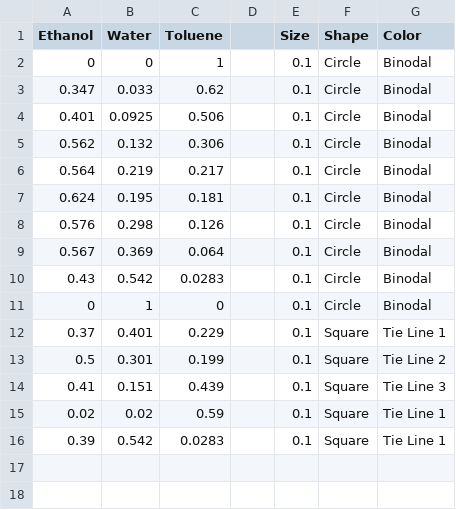
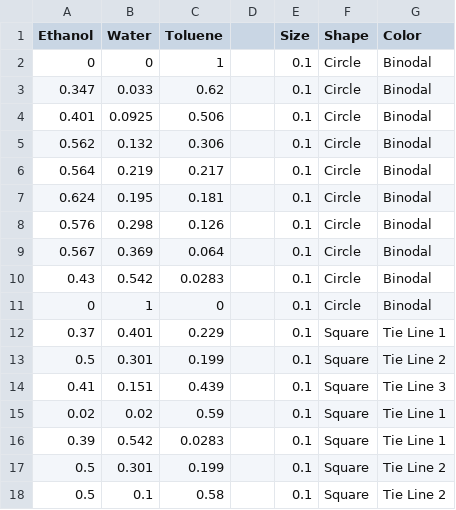
Before and after one commit to notmuchgeek/MS_2.2_TPDE, a CSV file: Ternary_Phase_Diagram.csv, drawn as a sheet; the diff names each change by its address in the sheet, - before the commit and + after, or states it on an @@ line.

Commit message:
Tie line 2 edits
Added 1st point of tie line 2

```diff
--- a/Ternary_Phase_Diagram.csv
+++ b/Ternary_Phase_Diagram.csv
+row 17: 0.5 | 0.301 | 0.199 |  | 0.1 | Square | Tie Line 2
+row 18: 0.5 | 0.1 | 0.58 |  | 0.1 | Square | Tie Line 2
```
Also changed, not shown: 3 other files.
